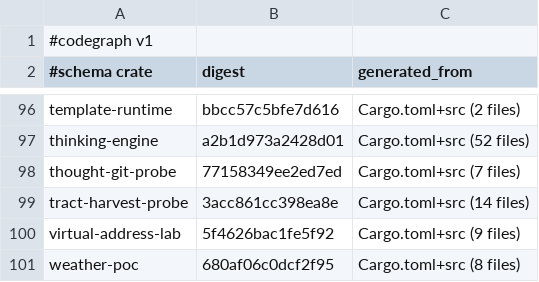
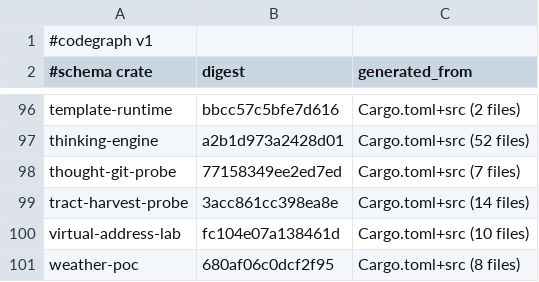
Before and after one commit to AdaWorldAPI/lance-graph, a TSV file: .codegraph/freshness.tsv, drawn as a sheet; only a part is shown, gaps mark what is left out.

```diff
--- a/.codegraph/freshness.tsv
+++ b/.codegraph/freshness.tsv
@@ -99,3 +99,3 @@ thought-git-probe	77158349ee2ed7ed	Cargo.toml+src (7 files)
 tract-harvest-probe	3acc861cc398ea8e	Cargo.toml+src (14 files)
-virtual-address-lab	5f4626bac1fe5f92	Cargo.toml+src (9 files)
+virtual-address-lab	fc104e07a138461d	Cargo.toml+src (10 files)
 weather-poc	680af06c0dcf2f95	Cargo.toml+src (8 files)
```
Also changed, not shown: .codegraph/coverage.tsv, .codegraph/crates.tsv, 11 other files.
